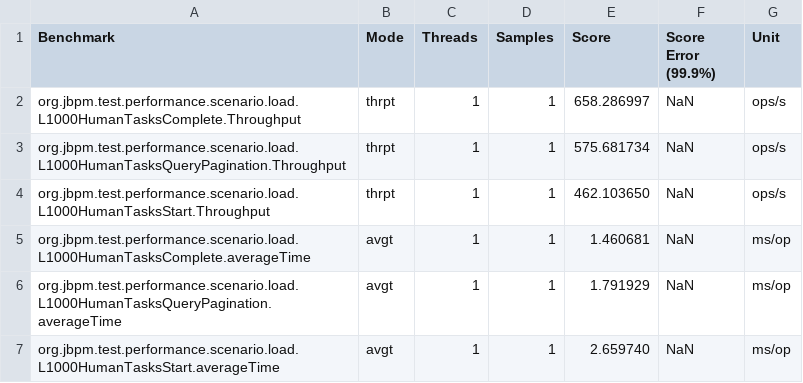
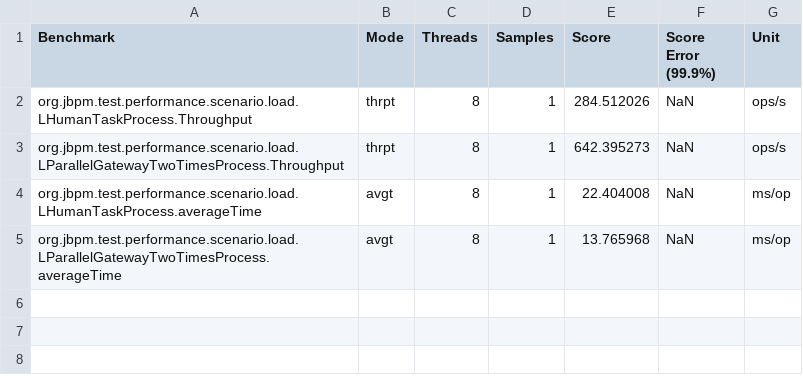
Before and after one commit to apache/incubator-kie-benchmarks, a CSV file: jbpm-benchmarks/jbpm-performance-tests-jmh/results.csv, drawn as a sheet.

Commit message:
JMH Jbpm performance tests completed and should be ready to try on Jenkins.

```diff
--- a/jbpm-benchmarks/jbpm-performance-tests-jmh/results.csv
+++ b/jbpm-benchmarks/jbpm-performance-tests-jmh/results.csv
@@ -1,7 +1,5 @@
 "Benchmark","Mode","Threads","Samples","Score","Score Error (99.9%)","Unit"
-"org.jbpm.test.performance.scenario.load.L1000HumanTasksComplete.Throughput","thrpt",1,1,658.286997,NaN,"ops/s"
-"org.jbpm.test.performance.scenario.load.L1000HumanTasksQueryPagination.Throughput","thrpt",1,1,575.681734,NaN,"ops/s"
-"org.jbpm.test.performance.scenario.load.L1000HumanTasksStart.Throughput","thrpt",1,1,462.103650,NaN,"ops/s"
-"org.jbpm.test.performance.scenario.load.L1000HumanTasksComplete.averageTime","avgt",1,1,1.460681,NaN,"ms/op"
-"org.jbpm.test.performance.scenario.load.L1000HumanTasksQueryPagination.averageTime","avgt",1,1,1.791929,NaN,"ms/op"
-"org.jbpm.test.performance.scenario.load.L1000HumanTasksStart.averageTime","avgt",1,1,2.659740,NaN,"ms/op"
+"org.jbpm.test.performance.scenario.load.LHumanTaskProcess.Throughput","thrpt",8,1,284.512026,NaN,"ops/s"
+"org.jbpm.test.performance.scenario.load.LParallelGatewayTwoTimesProcess.Throughput","thrpt",8,1,642.395273,NaN,"ops/s"
+"org.jbpm.test.performance.scenario.load.LHumanTaskProcess.averageTime","avgt",8,1,22.404008,NaN,"ms/op"
+"org.jbpm.test.performance.scenario.load.LParallelGatewayTwoTimesProcess.averageTime","avgt",8,1,13.765968,NaN,"ms/op"
```
Also changed, not shown: 5 other files.
